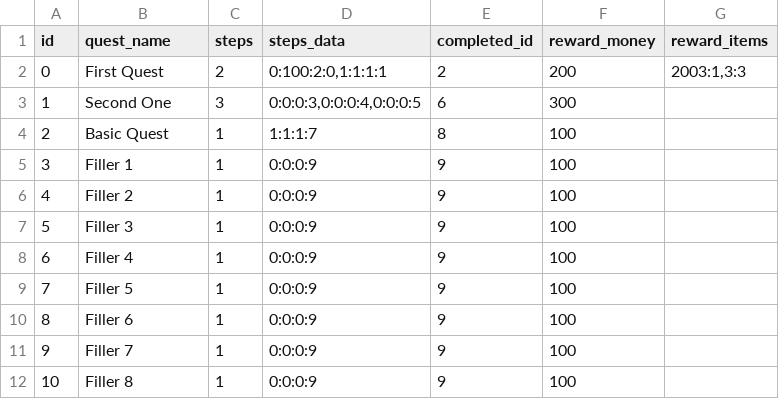
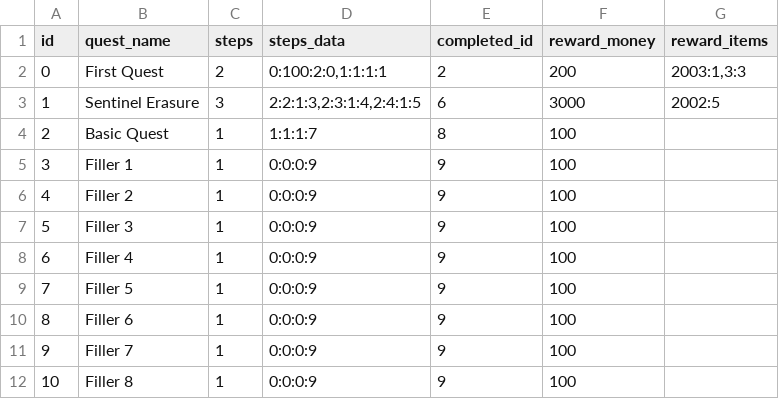
Before and after one commit to MaxFunk/DemoGodotTurnBasedRPG, a CSV file: Resources/DataTables/quest_data.csv, drawn as a sheet.

```diff
--- a/Resources/DataTables/quest_data.csv
+++ b/Resources/DataTables/quest_data.csv
@@ -2,3 +2,3 @@ id,quest_name,steps,steps_data,completed_id,reward_money,reward_items
 0,"First Quest",2,"0:100:2:0,1:1:1:1",2,200,"2003:1,3:3"
-1,"Second One",3,"0:0:0:3,0:0:0:4,0:0:0:5",6,300,""
+1,"Sentinel Erasure",3,"2:2:1:3,2:3:1:4,2:4:1:5",6,3000,"2002:5"
 2,"Basic Quest",1,"1:1:1:7",8,100,""
```
Also changed, not shown: Resources/DataTables/opponents_battle_data.csv, Resources/DataTables/quest_descriptions.csv, 23 other files.
